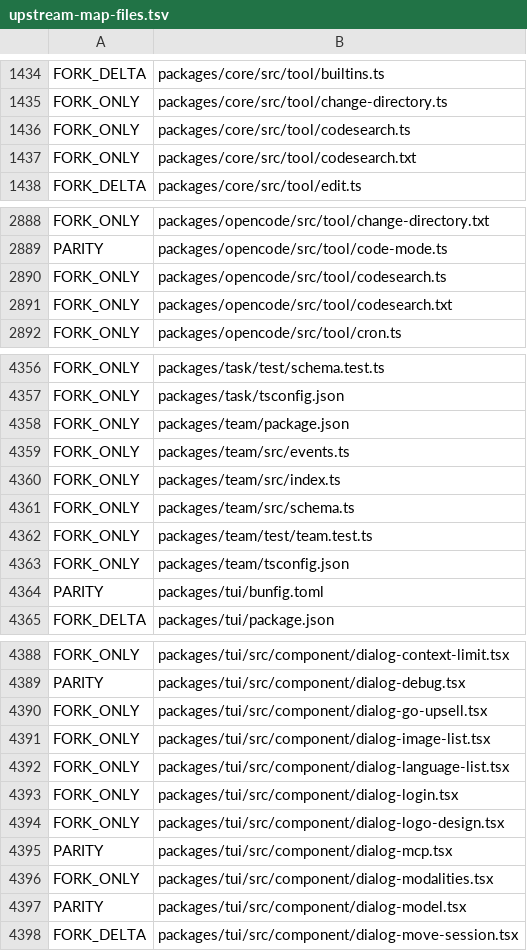
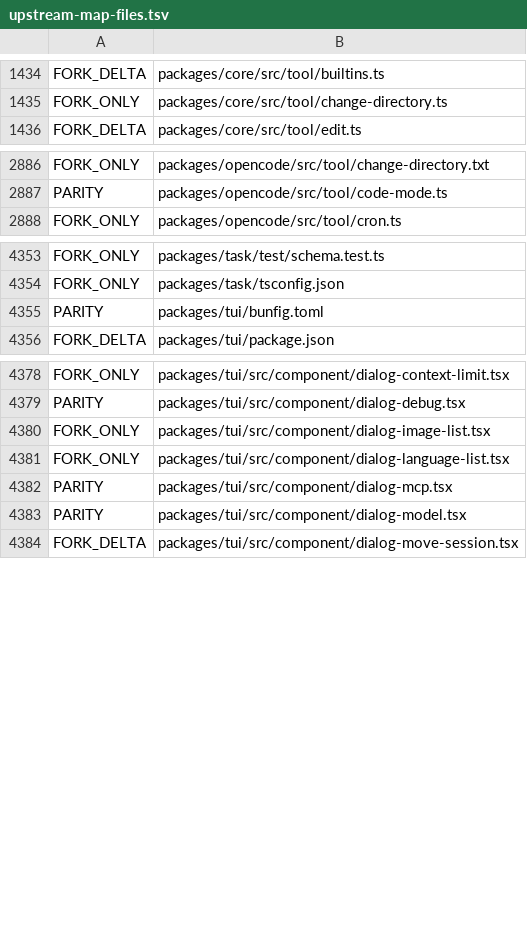
Before and after one commit to siliconstencil/hordecode, a TSV file: docs/upstream-map-files.tsv, drawn as a sheet; only a part is shown, gaps mark what is left out; the diff covers the shown part only.

Commit message:
docs(map): regenerate the upstream map for the 0.1.6 phase 2 dead-code removal

```diff
--- a/docs/upstream-map-files.tsv
+++ b/docs/upstream-map-files.tsv
@@ -1435,4 +1435,2 @@ FORK_DELTA	packages/core/src/tool/builtins.ts
 FORK_ONLY	packages/core/src/tool/change-directory.ts
-FORK_ONLY	packages/core/src/tool/codesearch.ts
-FORK_ONLY	packages/core/src/tool/codesearch.txt
 FORK_DELTA	packages/core/src/tool/edit.ts
@@ -2889,4 +2887,2 @@ FORK_ONLY	packages/opencode/src/tool/change-directory.txt
 PARITY	packages/opencode/src/tool/code-mode.ts
-FORK_ONLY	packages/opencode/src/tool/codesearch.ts
-FORK_ONLY	packages/opencode/src/tool/codesearch.txt
 FORK_ONLY	packages/opencode/src/tool/cron.ts
@@ -4357,8 +4354,2 @@ FORK_ONLY	packages/task/test/schema.test.ts
 FORK_ONLY	packages/task/tsconfig.json
-FORK_ONLY	packages/team/package.json
-FORK_ONLY	packages/team/src/events.ts
-FORK_ONLY	packages/team/src/index.ts
-FORK_ONLY	packages/team/src/schema.ts
-FORK_ONLY	packages/team/test/team.test.ts
-FORK_ONLY	packages/team/tsconfig.json
 PARITY	packages/tui/bunfig.toml
@@ -4389,9 +4379,5 @@ FORK_ONLY	packages/tui/src/component/dialog-context-limit.tsx
 PARITY	packages/tui/src/component/dialog-debug.tsx
-FORK_ONLY	packages/tui/src/component/dialog-go-upsell.tsx
 FORK_ONLY	packages/tui/src/component/dialog-image-list.tsx
 FORK_ONLY	packages/tui/src/component/dialog-language-list.tsx
-FORK_ONLY	packages/tui/src/component/dialog-login.tsx
-FORK_ONLY	packages/tui/src/component/dialog-logo-design.tsx
 PARITY	packages/tui/src/component/dialog-mcp.tsx
-FORK_ONLY	packages/tui/src/component/dialog-modalities.tsx
 PARITY	packages/tui/src/component/dialog-model.tsx
```
Also changed, not shown: 3 added rows and 11 removed rows elsewhere in this file, 1 other file.
